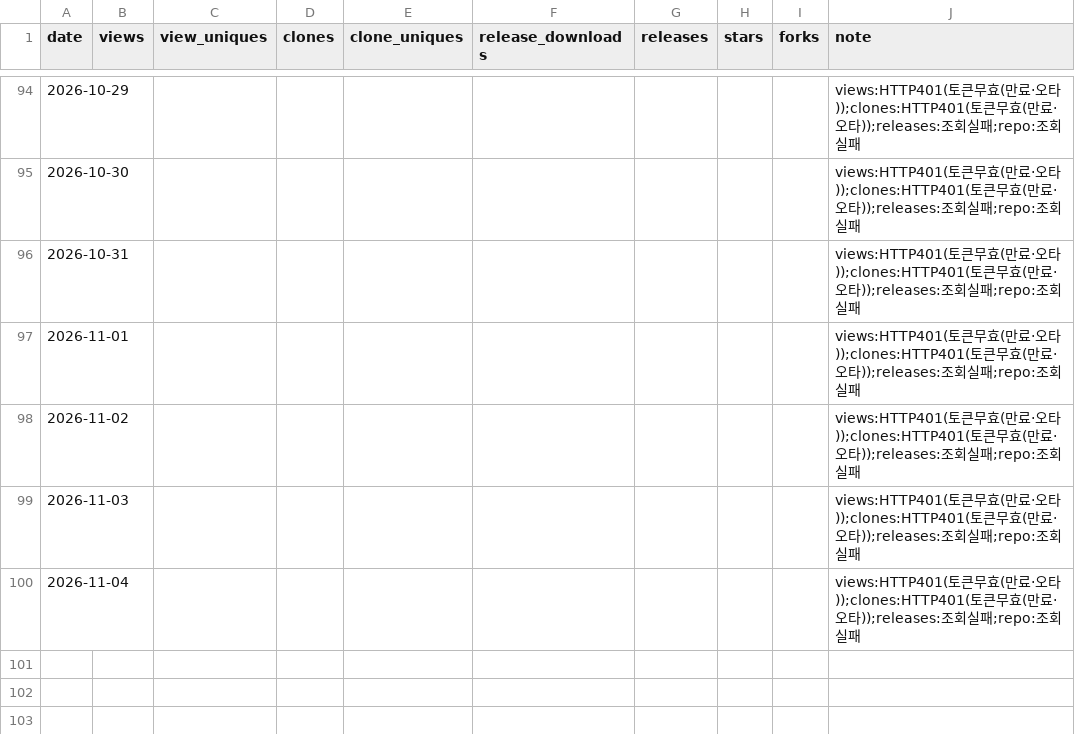
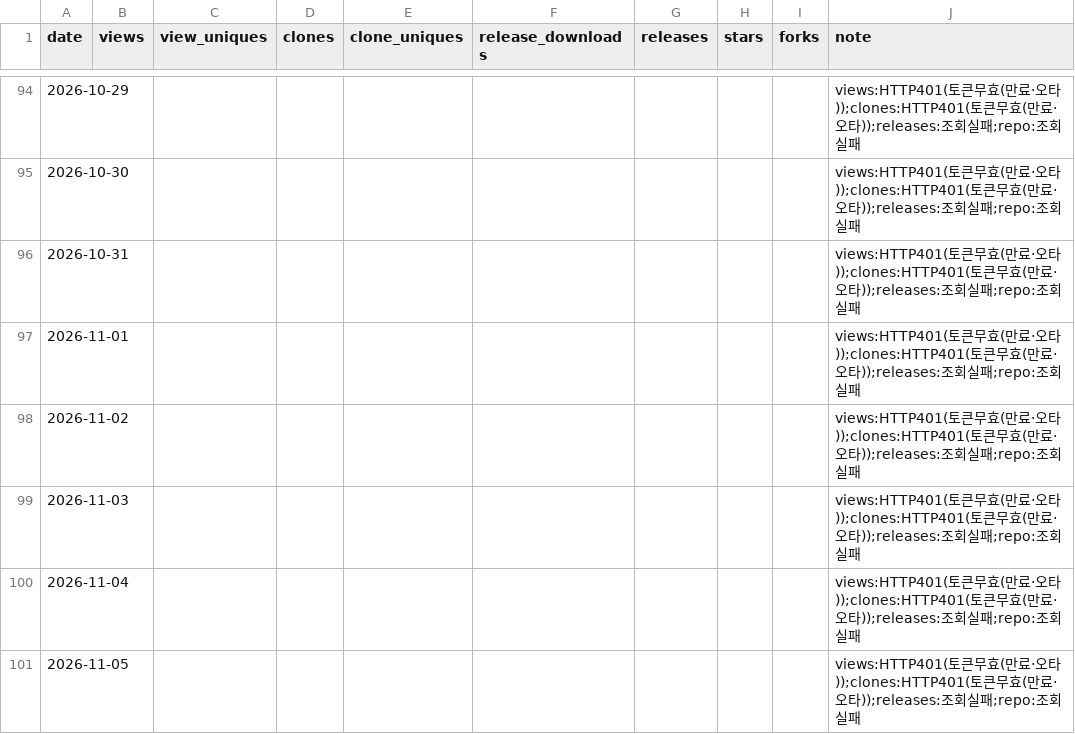
Before and after one commit to rubatoyd/KCI_openAPI, a CSV file: docs/usage.csv, drawn as a sheet; only a part is shown, gaps mark what is left out; the diff names each change by its address in the sheet, - before the commit and + after, or states it on an @@ line.

```diff
--- a/docs/usage.csv
+++ b/docs/usage.csv
+row 101: 2026-11-05 |  |  |  |  |  |  |  |  | views:HTTP401(토큰무효(만료·오타));clones:HTTP401(토큰무효(만료·오타));releases:조회실패;repo:조회실패
```
Also changed, not shown: 2 other files.
